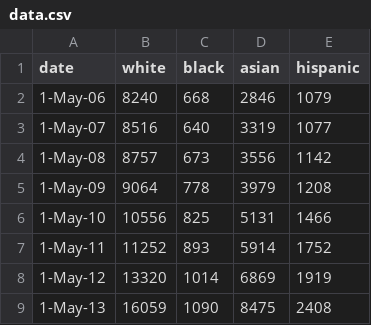
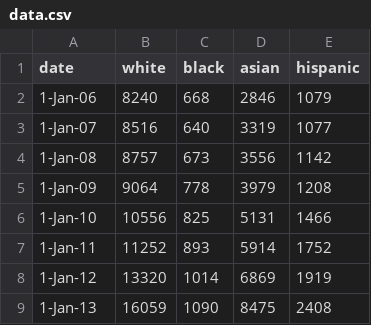
Before and after one commit to ninaray/INFO-3300-Project-1, a CSV file: data.csv, drawn as a sheet.

```diff
--- a/data.csv
+++ b/data.csv
@@ -1,9 +1,9 @@
 date,white,black,asian,hispanic
-1-May-06,8240,668,2846,1079
-1-May-07,8516,640,3319,1077
-1-May-08,8757,673,3556,1142
-1-May-09,9064,778,3979,1208
-1-May-10,10556,825,5131,1466
-1-May-11,11252,893,5914,1752
-1-May-12,13320,1014,6869,1919
-1-May-13,16059,1090,8475,2408
+1-Jan-06,8240,668,2846,1079
+1-Jan-07,8516,640,3319,1077
+1-Jan-08,8757,673,3556,1142
+1-Jan-09,9064,778,3979,1208
+1-Jan-10,10556,825,5131,1466
+1-Jan-11,11252,893,5914,1752
+1-Jan-12,13320,1014,6869,1919
+1-Jan-13,16059,1090,8475,2408
```
Also changed, not shown: 1 other file.
